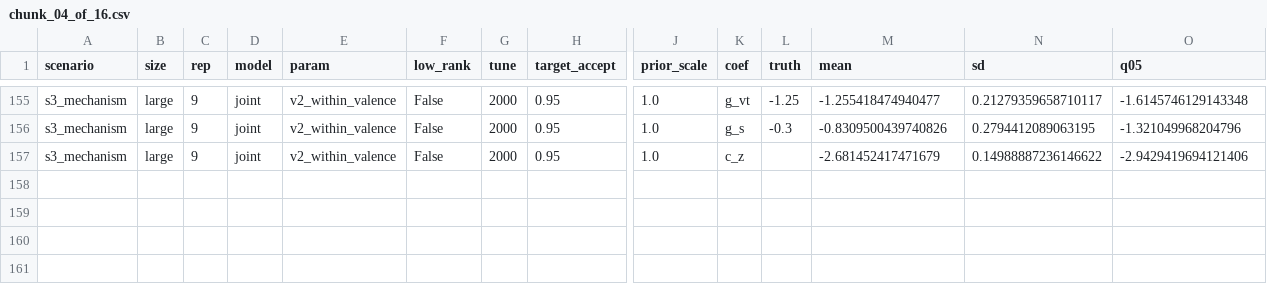
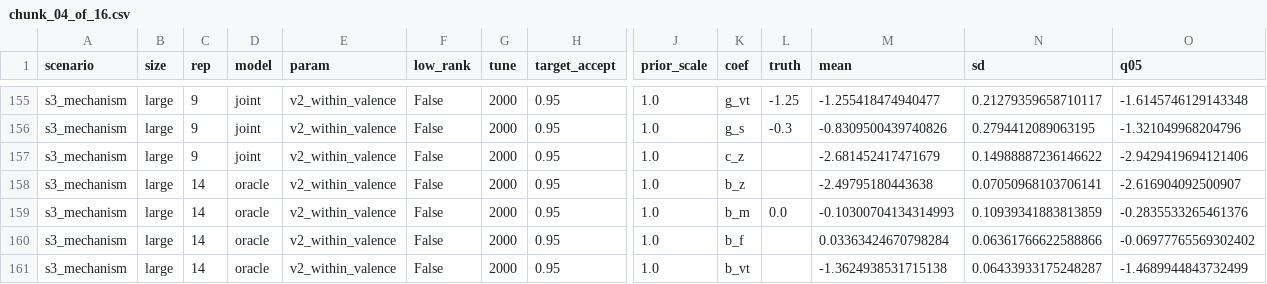
Before and after one commit to BrettRey/marked-pole-stereotypes, a CSV file: results/d1/grid/chunk_04_of_16.csv, drawn as a sheet; only a part is shown, gaps mark what is left out; rows hold the shown columns only; the diff names each change by its address in the sheet, - before the commit and + after, or states it on an @@ line.

```diff
--- a/results/d1/grid/chunk_04_of_16.csv
+++ b/results/d1/grid/chunk_04_of_16.csv
+row 158: s3_mechanism | large | 14 | oracle | v2_within_valence | False | 2000 | 0.95 | 1.0 | b_z |  | -2.49795180443638 | 0.07050968103706141 | -2.616904092500907
+row 159: s3_mechanism | large | 14 | oracle | v2_within_valence | False | 2000 | 0.95 | 1.0 | b_m | 0.0 | -0.10300704134314993 | 0.10939341883813859 | -0.2835533265461376
+row 160: s3_mechanism | large | 14 | oracle | v2_within_valence | False | 2000 | 0.95 | 1.0 | b_f |  | 0.03363424670798284 | 0.06361766622588866 | -0.06977765569302402
+row 161: s3_mechanism | large | 14 | oracle | v2_within_valence | False | 2000 | 0.95 | 1.0 | b_vt |  | -1.3624938531715138 | 0.06433933175248287 | -1.4689944843732499
```
Also changed, not shown: 1 other file.
